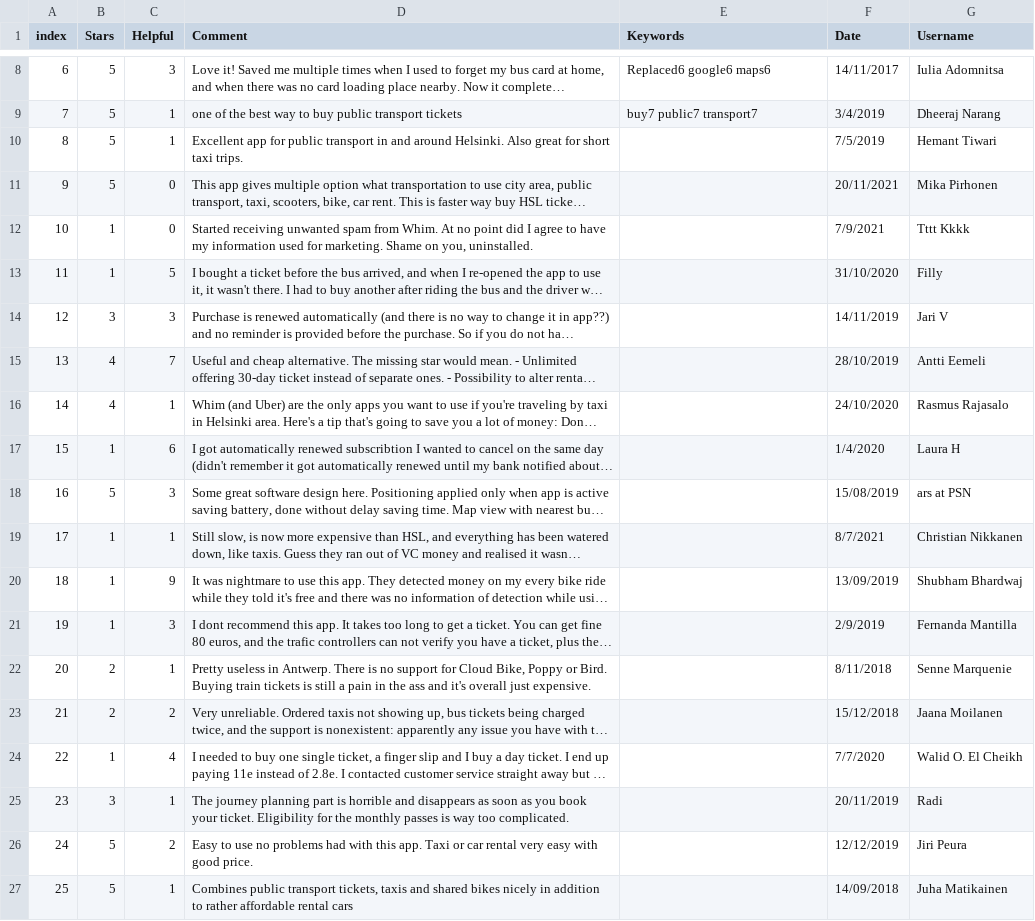
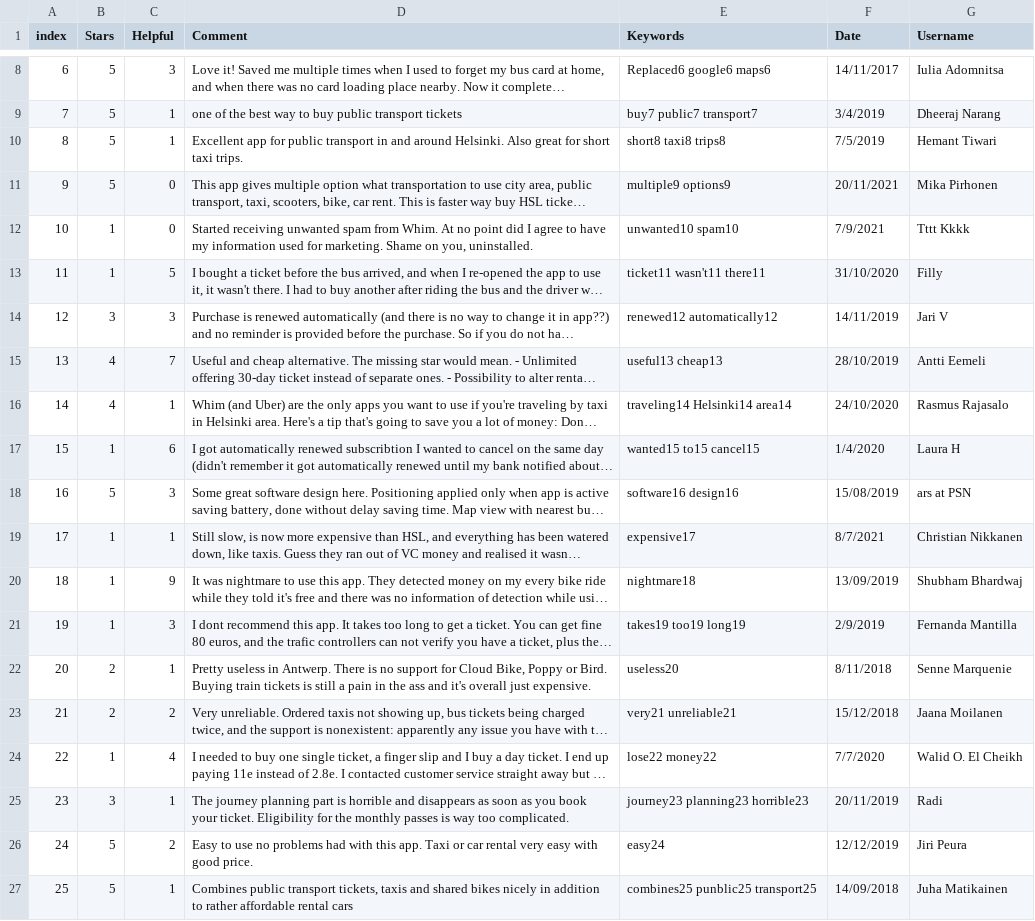
Before and after one commit to chrvt/VEGA_gh, a CSV file: projects/CC_user_comments/comments.csv, drawn as a sheet; only a part is shown, gaps mark what is left out; long unchanged cells end in …; the diff names each change by its address in the sheet, - before the commit and + after, or states it on an @@ line.

Commit message:
keywords

```diff
--- a/projects/CC_user_comments/comments.csv
+++ b/projects/CC_user_comments/comments.csv
-E10 (Keywords): (empty)
+E10 (Keywords): short8 taxi8 trips8
-E11 (Keywords): (empty)
+E11 (Keywords): multiple9 options9
-E12 (Keywords): (empty)
+E12 (Keywords): unwanted10 spam10
-E13 (Keywords): (empty)
+E13 (Keywords): ticket11 wasn't11 there11
-E14 (Keywords): (empty)
+E14 (Keywords): renewed12 automatically12
-E15 (Keywords): (empty)
+E15 (Keywords): useful13 cheap13
-E16 (Keywords): (empty)
+E16 (Keywords): traveling14 Helsinki14 area14
-E17 (Keywords): (empty)
+E17 (Keywords): wanted15 to15 cancel15
-E18 (Keywords): (empty)
+E18 (Keywords): software16 design16
-E19 (Keywords): (empty)
+E19 (Keywords): expensive17
-E20 (Keywords): (empty)
+E20 (Keywords): nightmare18
-E21 (Keywords): (empty)
+E21 (Keywords): takes19 too19 long19
-E22 (Keywords): (empty)
+E22 (Keywords): useless20
-E23 (Keywords): (empty)
+E23 (Keywords): very21 unreliable21
-E24 (Keywords): (empty)
+E24 (Keywords): lose22 money22
-E25 (Keywords): (empty)
+E25 (Keywords): journey23 planning23 horrible23
-E26 (Keywords): (empty)
+E26 (Keywords): easy24
-E27 (Keywords): (empty)
+E27 (Keywords): combines25 punblic25 transport25
```
